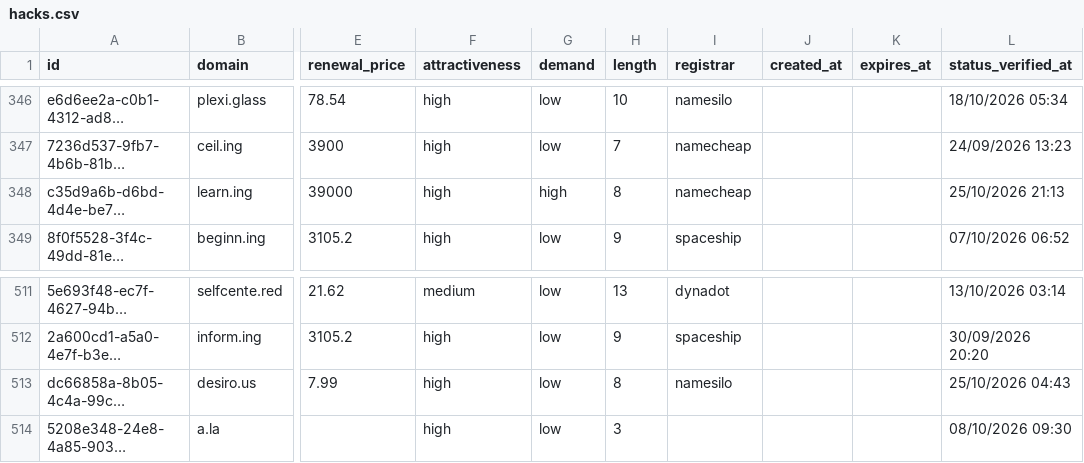
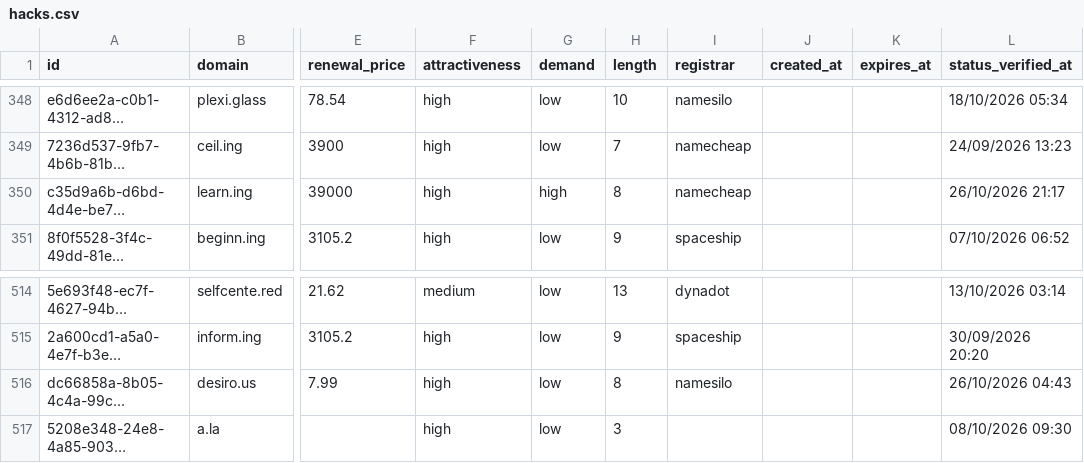
Before and after one commit to UniqueDomains/hacks-oneword-domains, a CSV file: hacks.csv, drawn as a sheet; only a part is shown, gaps mark what is left out; long unchanged cells end in …; addresses are those after the commit; the diff covers the shown part only; the diff names each change by its address in the sheet, - before the commit and + after, or states it on an @@ line.

```diff
--- a/hacks.csv
+++ b/hacks.csv
-L350 (status_verified_at): 25/10/2026 21:13
+L350 (status_verified_at): 26/10/2026 21:17
-L516 (status_verified_at): 25/10/2026 04:43
+L516 (status_verified_at): 26/10/2026 04:43
```
Also changed, not shown: 5 added rows, 5 removed rows and 8 edited cells elsewhere in this file, 4 other files.
